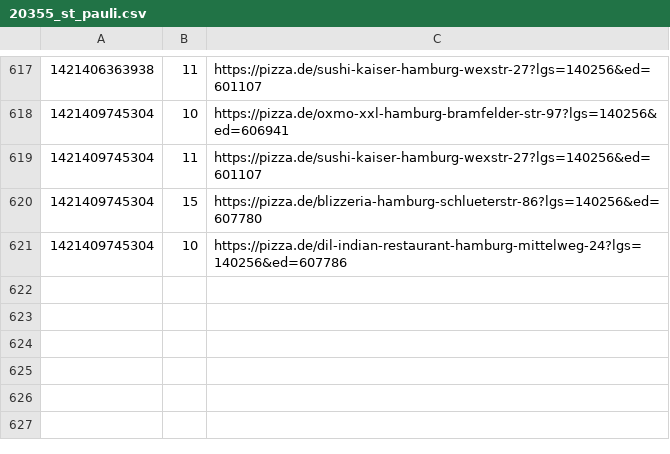
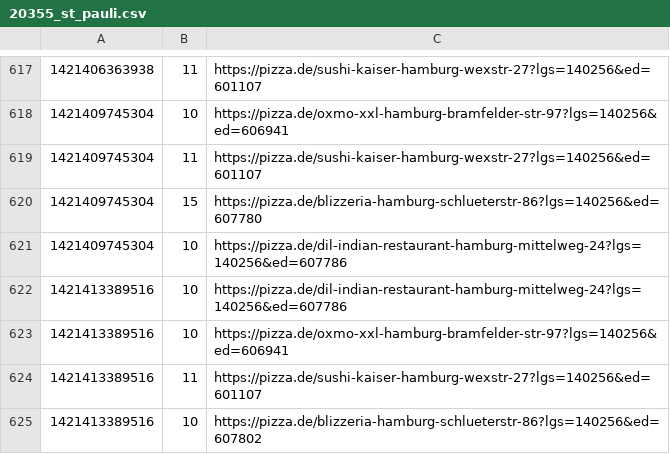
Before and after one commit to pizzadealer/pizzadealer.github.io, a CSV file: data/20355_st_pauli.csv, drawn as a sheet; only a part is shown, gaps mark what is left out.

Commit message:
New Data

```diff
--- a/data/20355_st_pauli.csv
+++ b/data/20355_st_pauli.csv
@@ -621 +621,5 @@
 1421409745304,10,https://pizza.de/dil-indian-restaurant-hamburg-mittelweg-24?lgs=140256&ed=607786
+1421413389516,10,https://pizza.de/dil-indian-restaurant-hamburg-mittelweg-24?lgs=140256&ed=607786
+1421413389516,10,https://pizza.de/oxmo-xxl-hamburg-bramfelder-str-97?lgs=140256&ed=606941
+1421413389516,11,https://pizza.de/sushi-kaiser-hamburg-wexstr-27?lgs=140256&ed=601107
+1421413389516,10,https://pizza.de/blizzeria-hamburg-schlueterstr-86?lgs=140256&ed=607802
```
Also changed, not shown: data/20539_rothenburgsort.csv, 1 other file.
